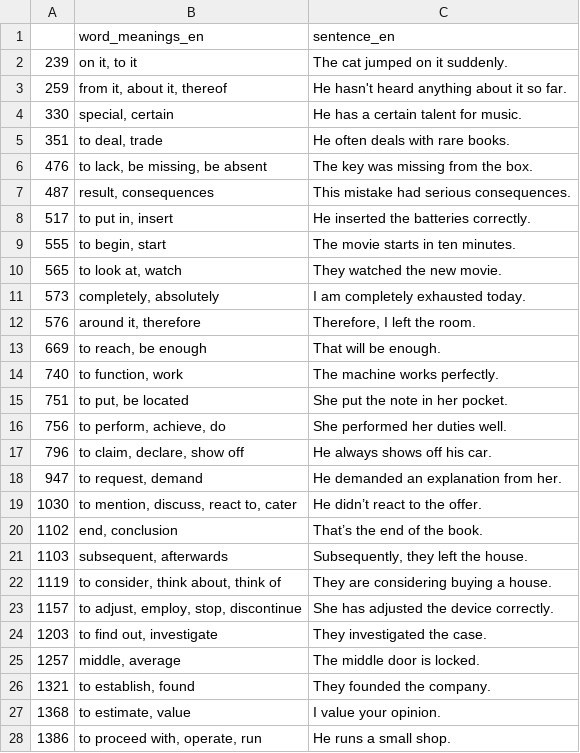
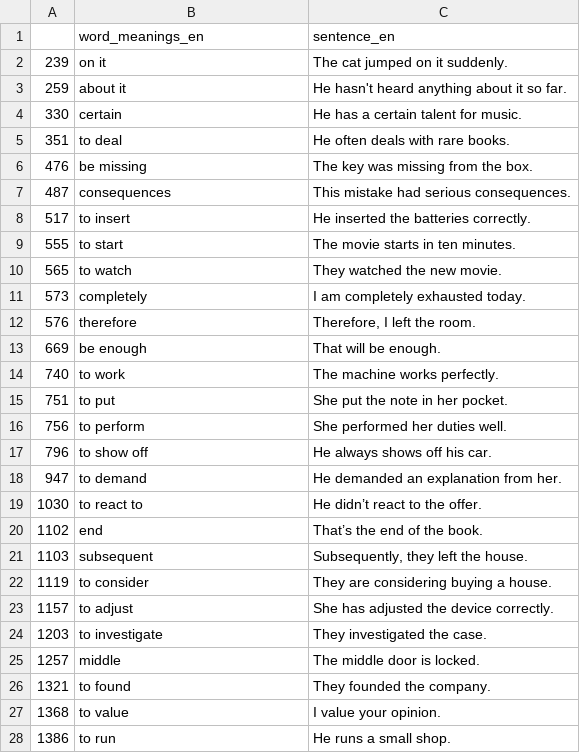
Before and after one commit to deemp/anki-decks, a CSV file: sentences/frequency/de/data/processed/en-bad.csv, drawn as a sheet; only a part is shown; the diff covers the shown part only.

Commit message:
fix(sentences): leave one appropriate en word (combination)

```diff
--- a/sentences/frequency/de/data/processed/en-bad.csv
+++ b/sentences/frequency/de/data/processed/en-bad.csv
@@ -1,28 +1,28 @@
 |word_meanings_en|sentence_en
-239|on it, to it|The cat jumped on it suddenly.
-259|from it, about it, thereof|He hasn't heard anything about it so far.
-330|special, certain|He has a certain talent for music.
-351|to deal, trade|He often deals with rare books.
-476|to lack, be missing, be absent|The key was missing from the box.
-487|result, consequences|This mistake had serious consequences.
-517|to put in, insert|He inserted the batteries correctly.
-555|to begin, start|The movie starts in ten minutes.
-565|to look at, watch|They watched the new movie.
-573|completely, absolutely|I am completely exhausted today.
-576|around it, therefore|Therefore, I left the room.
-669|to reach, be enough|That will be enough.
-740|to function, work|The machine works perfectly.
-751|to put, be located|She put the note in her pocket.
-756|to perform, achieve, do|She performed her duties well.
-796|to claim, declare, show off|He always shows off his car.
-947|to request, demand|He demanded an explanation from her.
-1030|to mention, discuss, react to, cater|He didn’t react to the offer.
-1102|end, conclusion|That’s the end of the book.
-1103|subsequent, afterwards|Subsequently, they left the house.
-1119|to consider, think about, think of|They are considering buying a house.
-1157|to adjust, employ, stop, discontinue|She has adjusted the device correctly.
-1203|to find out, investigate|They investigated the case.
-1257|middle, average|The middle door is locked.
-1321|to establish, found|They founded the company.
-1368|to estimate, value|I value your opinion.
-1386|to proceed with, operate, run|He runs a small shop.
+239|on it|The cat jumped on it suddenly.
+259|about it|He hasn't heard anything about it so far.
+330|certain|He has a certain talent for music.
+351|to deal|He often deals with rare books.
+476|be missing|The key was missing from the box.
+487|consequences|This mistake had serious consequences.
+517|to insert|He inserted the batteries correctly.
+555|to start|The movie starts in ten minutes.
+565|to watch|They watched the new movie.
+573|completely|I am completely exhausted today.
+576|therefore|Therefore, I left the room.
+669|be enough|That will be enough.
+740|to work|The machine works perfectly.
+751|to put|She put the note in her pocket.
+756|to perform|She performed her duties well.
+796|to show off|He always shows off his car.
+947|to demand|He demanded an explanation from her.
+1030|to react to|He didn’t react to the offer.
+1102|end|That’s the end of the book.
+1103|subsequent|Subsequently, they left the house.
+1119|to consider|They are considering buying a house.
+1157|to adjust|She has adjusted the device correctly.
+1203|to investigate|They investigated the case.
+1257|middle|The middle door is locked.
+1321|to found|They founded the company.
+1368|to value|I value your opinion.
+1386|to run|He runs a small shop.
```
Also changed, not shown: 108 edited cells elsewhere in this file.
